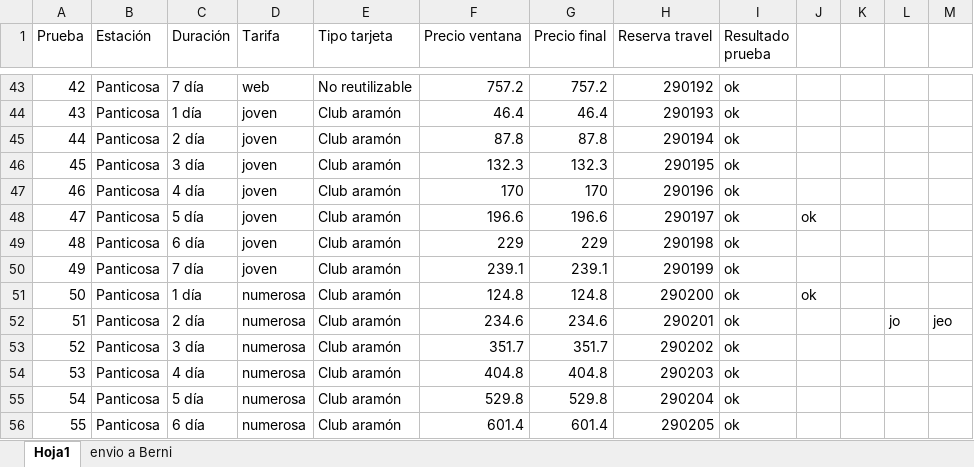
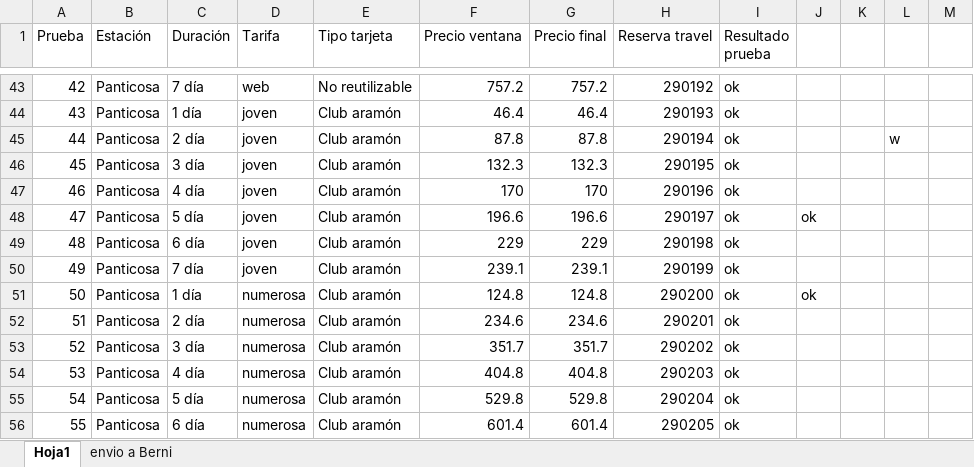
Before and after one commit to vidalix/vamos, an Excel workbook: pruebas1920.xlsx, sheet Hoja1, drawn as a sheet; only a part is shown, gaps mark what is left out; values as stored, in another font and other column widths than the file's, no borders; the diff names each change by its address in the sheet, - before the commit and + after, or states it on an @@ line.

Commit message:
ssss

```diff
--- a/pruebas1920.xlsx (sheet Hoja1)
+++ b/pruebas1920.xlsx (sheet Hoja1)
-L45: (empty)
+L45: w
-L52: jo
+L52: (empty)
-M52: jeo
+M52: (empty)
```
